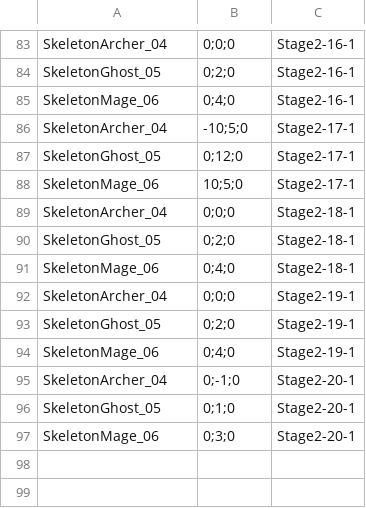
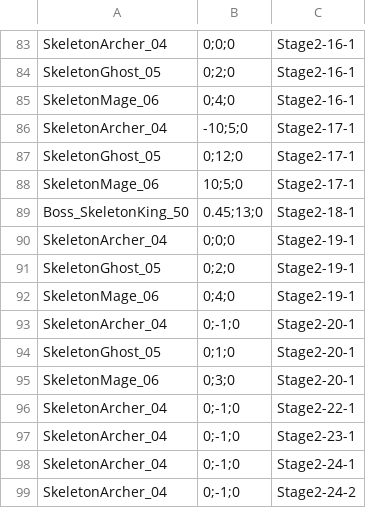
Before and after one commit to DongyeonSeoDev/SemicolonProject, a CSV file: Assets/Resources/Data/EnemySpawnData.CSV, drawn as a sheet; only a part is shown, gaps mark what is left out.

```diff
--- a/Assets/Resources/Data/EnemySpawnData.CSV
+++ b/Assets/Resources/Data/EnemySpawnData.CSV
@@ -88,5 +88,3 @@ SkeletonGhost_05,0;12;0,Stage2-17-1
 SkeletonMage_06,10;5;0,Stage2-17-1
-SkeletonArcher_04,0;0;0,Stage2-18-1
-SkeletonGhost_05,0;2;0,Stage2-18-1
-SkeletonMage_06,0;4;0,Stage2-18-1
+Boss_SkeletonKing_50,0.45;13;0,Stage2-18-1
 SkeletonArcher_04,0;0;0,Stage2-19-1
@@ -97 +95,5 @@ SkeletonGhost_05,0;1;0,Stage2-20-1
 SkeletonMage_06,0;3;0,Stage2-20-1
+SkeletonArcher_04,0;-1;0,Stage2-22-1
+SkeletonArcher_04,0;-1;0,Stage2-23-1
+SkeletonArcher_04,0;-1;0,Stage2-24-1
+SkeletonArcher_04,0;-1;0,Stage2-24-2
```
Also changed, not shown: 1 other file.
